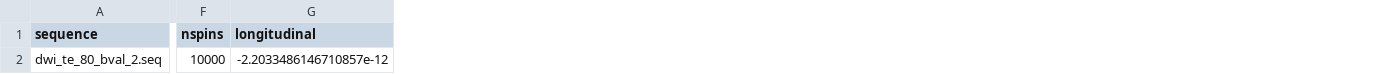
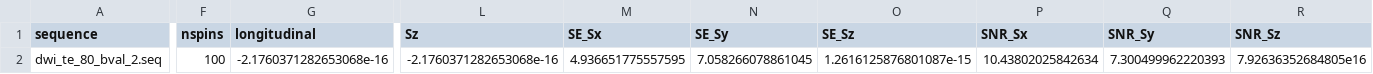
Before and after one commit to MichielCottaar/MCMRSimulator.jl, a CSV file: dev/signal.csv, drawn as a sheet; only a part is shown, gaps mark what is left out; the diff covers the shown part only; the diff names each change by its address in the sheet, - before the commit and + after, or states it on an @@ line.

```diff
--- a/dev/signal.csv
+++ b/dev/signal.csv
+column L (Sz), row 2: -2.1760371282653068e-16
+column M (SE_Sx), row 2: 4.936651775557595
+column N (SE_Sy), row 2: 7.058266078861045
+column O (SE_Sz), row 2: 1.2616125876801087e-15
+column P (SNR_Sx), row 2: 10.43802025842634
+column Q (SNR_Sy), row 2: 7.300499962220393
+column R (SNR_Sz), row 2: 7.92636352684805e16
-F2 (nspins): 10000
+F2 (nspins): 100
-G2 (longitudinal): -2.2033486146710857e-12
+G2 (longitudinal): -2.1760371282653068e-16
```
Also changed, not shown: 4 edited cells elsewhere in this file, dev/signal2.csv, 16 other files.
